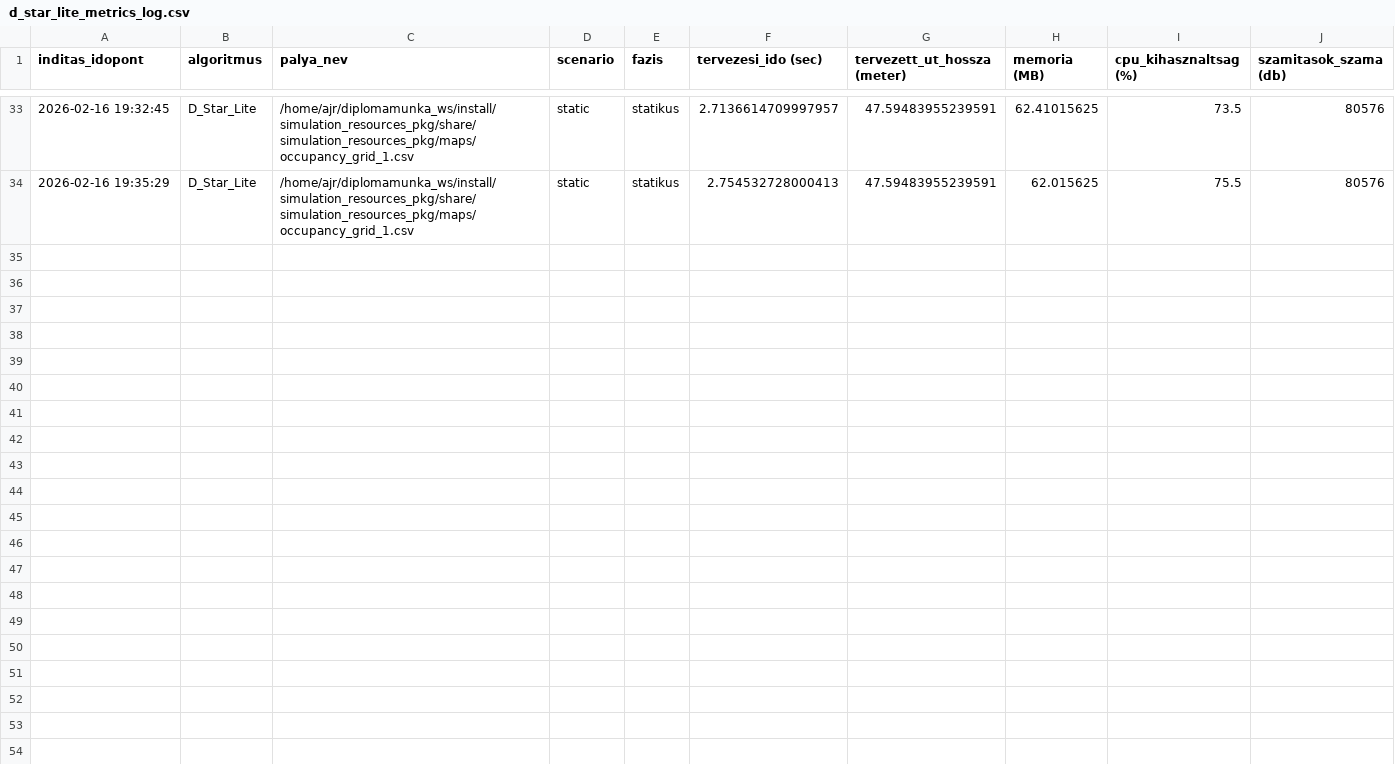
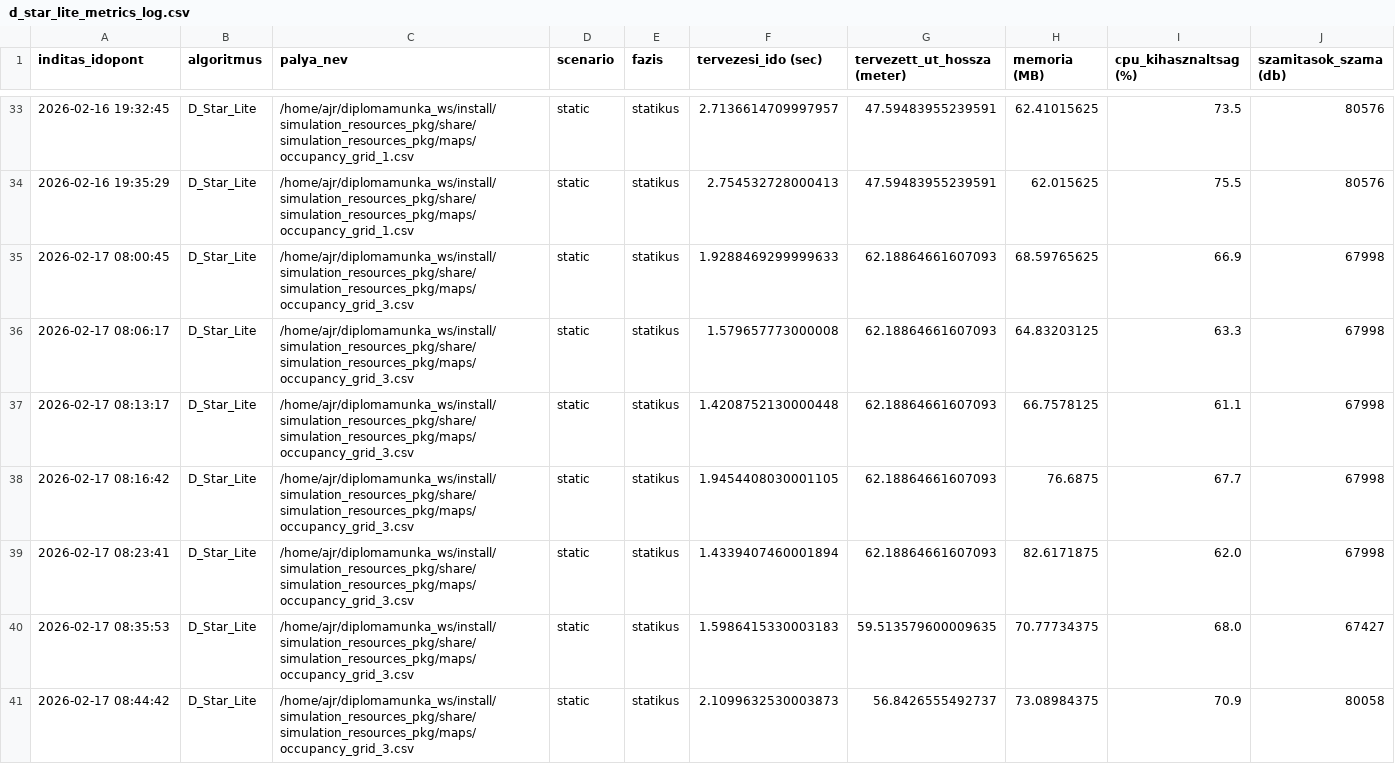
Before and after one commit to szabolcs-lab/diplomamunka_ws, a CSV file: src/d_star_lite_pkg/metrics_log/d_star_lite_metrics_log.csv, drawn as a sheet; only a part is shown, gaps mark what is left out; the diff covers the shown part only.

Commit message:
d*lite es nav2 parameter allitas

```diff
--- a/src/d_star_lite_pkg/metrics_log/d_star_lite_metrics_log.csv
+++ b/src/d_star_lite_pkg/metrics_log/d_star_lite_metrics_log.csv
@@ -34 +34,8 @@ inditas_idopont,algoritmus,palya_nev,scenario,fazis,tervezesi_ido (sec),tervezet
 2026-02-16 19:35:29,D_Star_Lite,/home/ajr/diplomamunka_ws/install/simulation_resources_pkg/share/simulation_resources_pkg/maps/occupancy_grid_1.csv,static,statikus,2.754532728000413,47.59483955239591,62.015625,75.5,80576
+2026-02-17 08:00:45,D_Star_Lite,/home/ajr/diplomamunka_ws/install/simulation_resources_pkg/share/simulation_resources_pkg/maps/occupancy_grid_3.csv,static,statikus,1.9288469299999633,62.18864661607093,68.59765625,66.9,67998
+2026-02-17 08:06:17,D_Star_Lite,/home/ajr/diplomamunka_ws/install/simulation_resources_pkg/share/simulation_resources_pkg/maps/occupancy_grid_3.csv,static,statikus,1.579657773000008,62.18864661607093,64.83203125,63.3,67998
+2026-02-17 08:13:17,D_Star_Lite,/home/ajr/diplomamunka_ws/install/simulation_resources_pkg/share/simulation_resources_pkg/maps/occupancy_grid_3.csv,static,statikus,1.4208752130000448,62.18864661607093,66.7578125,61.1,67998
+2026-02-17 08:16:42,D_Star_Lite,/home/ajr/diplomamunka_ws/install/simulation_resources_pkg/share/simulation_resources_pkg/maps/occupancy_grid_3.csv,static,statikus,1.9454408030001105,62.18864661607093,76.6875,67.7,67998
+2026-02-17 08:23:41,D_Star_Lite,/home/ajr/diplomamunka_ws/install/simulation_resources_pkg/share/simulation_resources_pkg/maps/occupancy_grid_3.csv,static,statikus,1.4339407460001894,62.18864661607093,82.6171875,62.0,67998
+2026-02-17 08:35:53,D_Star_Lite,/home/ajr/diplomamunka_ws/install/simulation_resources_pkg/share/simulation_resources_pkg/maps/occupancy_grid_3.csv,static,statikus,1.5986415330003183,59.513579600009635,70.77734375,68.0,67427
+2026-02-17 08:44:42,D_Star_Lite,/home/ajr/diplomamunka_ws/install/simulation_resources_pkg/share/simulation_resources_pkg/maps/occupancy_grid_3.csv,static,statikus,2.1099632530003873,56.8426555492737,73.08984375,70.9,80058
```
Also changed, not shown: 6 added rows elsewhere in this file, 4 other files.
